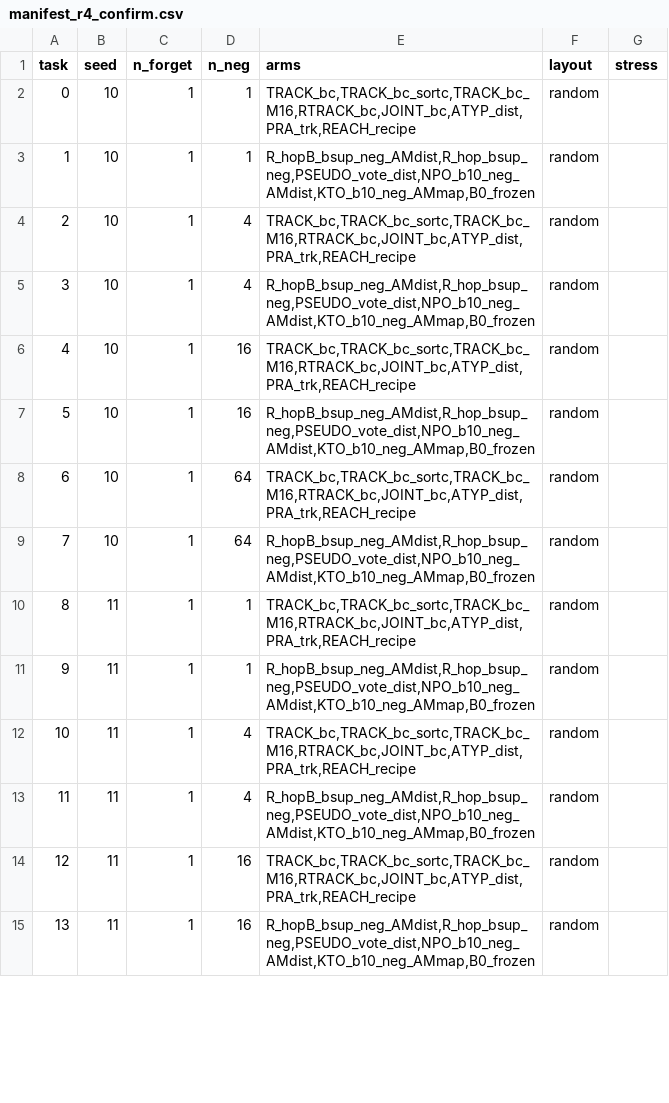
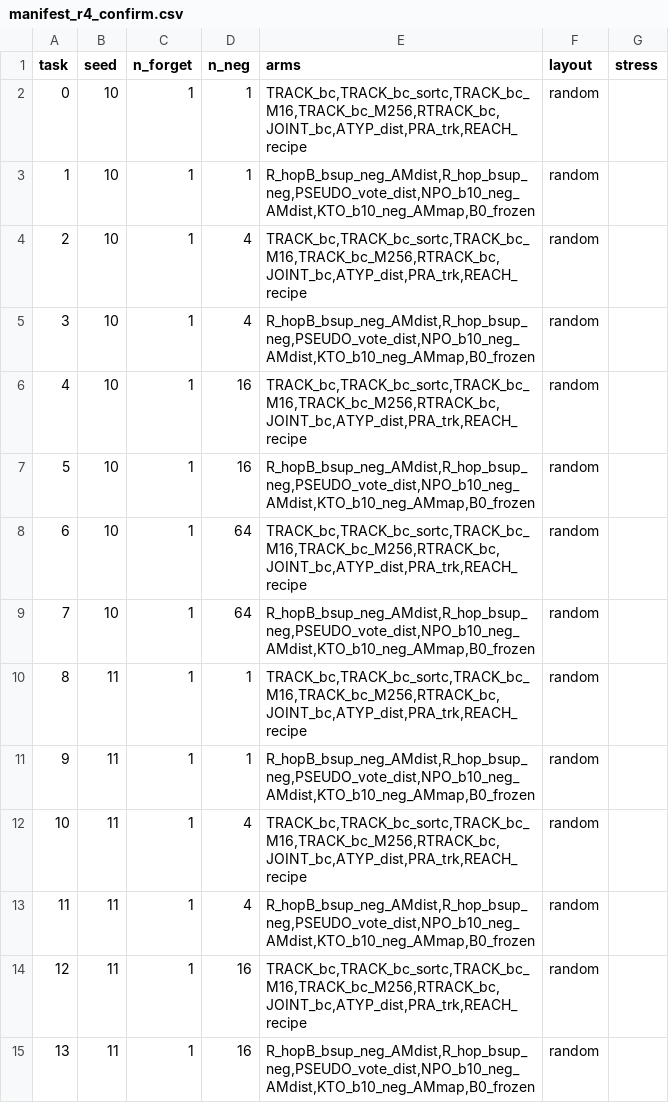
Before and after one commit to Sumo048/preference_toy, a CSV file: results/cond/manifest_r4_confirm.csv, drawn as a sheet; only a part is shown; the diff covers the shown part only.

```diff
--- a/results/cond/manifest_r4_confirm.csv
+++ b/results/cond/manifest_r4_confirm.csv
@@ -1,15 +1,15 @@
 task,seed,n_forget,n_neg,arms,layout,stress
-0,10,1,1,"TRACK_bc,TRACK_bc_sortc,TRACK_bc_M16,RTRACK_bc,JOINT_bc,ATYP_dist,PRA_trk,REACH_recipe",random,
+0,10,1,1,"TRACK_bc,TRACK_bc_sortc,TRACK_bc_M16,TRACK_bc_M256,RTRACK_bc,JOINT_bc,ATYP_dist,PRA_trk,REACH_recipe",random,
 1,10,1,1,"R_hopB_bsup_neg_AMdist,R_hop_bsup_neg,PSEUDO_vote_dist,NPO_b10_neg_AMdist,KTO_b10_neg_AMmap,B0_frozen",random,
-2,10,1,4,"TRACK_bc,TRACK_bc_sortc,TRACK_bc_M16,RTRACK_bc,JOINT_bc,ATYP_dist,PRA_trk,REACH_recipe",random,
+2,10,1,4,"TRACK_bc,TRACK_bc_sortc,TRACK_bc_M16,TRACK_bc_M256,RTRACK_bc,JOINT_bc,ATYP_dist,PRA_trk,REACH_recipe",random,
 3,10,1,4,"R_hopB_bsup_neg_AMdist,R_hop_bsup_neg,PSEUDO_vote_dist,NPO_b10_neg_AMdist,KTO_b10_neg_AMmap,B0_frozen",random,
-4,10,1,16,"TRACK_bc,TRACK_bc_sortc,TRACK_bc_M16,RTRACK_bc,JOINT_bc,ATYP_dist,PRA_trk,REACH_recipe",random,
+4,10,1,16,"TRACK_bc,TRACK_bc_sortc,TRACK_bc_M16,TRACK_bc_M256,RTRACK_bc,JOINT_bc,ATYP_dist,PRA_trk,REACH_recipe",random,
 5,10,1,16,"R_hopB_bsup_neg_AMdist,R_hop_bsup_neg,PSEUDO_vote_dist,NPO_b10_neg_AMdist,KTO_b10_neg_AMmap,B0_frozen",random,
-6,10,1,64,"TRACK_bc,TRACK_bc_sortc,TRACK_bc_M16,RTRACK_bc,JOINT_bc,ATYP_dist,PRA_trk,REACH_recipe",random,
+6,10,1,64,"TRACK_bc,TRACK_bc_sortc,TRACK_bc_M16,TRACK_bc_M256,RTRACK_bc,JOINT_bc,ATYP_dist,PRA_trk,REACH_recipe",random,
 7,10,1,64,"R_hopB_bsup_neg_AMdist,R_hop_bsup_neg,PSEUDO_vote_dist,NPO_b10_neg_AMdist,KTO_b10_neg_AMmap,B0_frozen",random,
-8,11,1,1,"TRACK_bc,TRACK_bc_sortc,TRACK_bc_M16,RTRACK_bc,JOINT_bc,ATYP_dist,PRA_trk,REACH_recipe",random,
+8,11,1,1,"TRACK_bc,TRACK_bc_sortc,TRACK_bc_M16,TRACK_bc_M256,RTRACK_bc,JOINT_bc,ATYP_dist,PRA_trk,REACH_recipe",random,
 9,11,1,1,"R_hopB_bsup_neg_AMdist,R_hop_bsup_neg,PSEUDO_vote_dist,NPO_b10_neg_AMdist,KTO_b10_neg_AMmap,B0_frozen",random,
-10,11,1,4,"TRACK_bc,TRACK_bc_sortc,TRACK_bc_M16,RTRACK_bc,JOINT_bc,ATYP_dist,PRA_trk,REACH_recipe",random,
+10,11,1,4,"TRACK_bc,TRACK_bc_sortc,TRACK_bc_M16,TRACK_bc_M256,RTRACK_bc,JOINT_bc,ATYP_dist,PRA_trk,REACH_recipe",random,
 11,11,1,4,"R_hopB_bsup_neg_AMdist,R_hop_bsup_neg,PSEUDO_vote_dist,NPO_b10_neg_AMdist,KTO_b10_neg_AMmap,B0_frozen",random,
-12,11,1,16,"TRACK_bc,TRACK_bc_sortc,TRACK_bc_M16,RTRACK_bc,JOINT_bc,ATYP_dist,PRA_trk,REACH_recipe",random,
+12,11,1,16,"TRACK_bc,TRACK_bc_sortc,TRACK_bc_M16,TRACK_bc_M256,RTRACK_bc,JOINT_bc,ATYP_dist,PRA_trk,REACH_recipe",random,
 13,11,1,16,"R_hopB_bsup_neg_AMdist,R_hop_bsup_neg,PSEUDO_vote_dist,NPO_b10_neg_AMdist,KTO_b10_neg_AMmap,B0_frozen",random,
```
Also changed, not shown: 133 edited cells elsewhere in this file, results/cond/manifest_r4_explore.csv, 3 other files.
